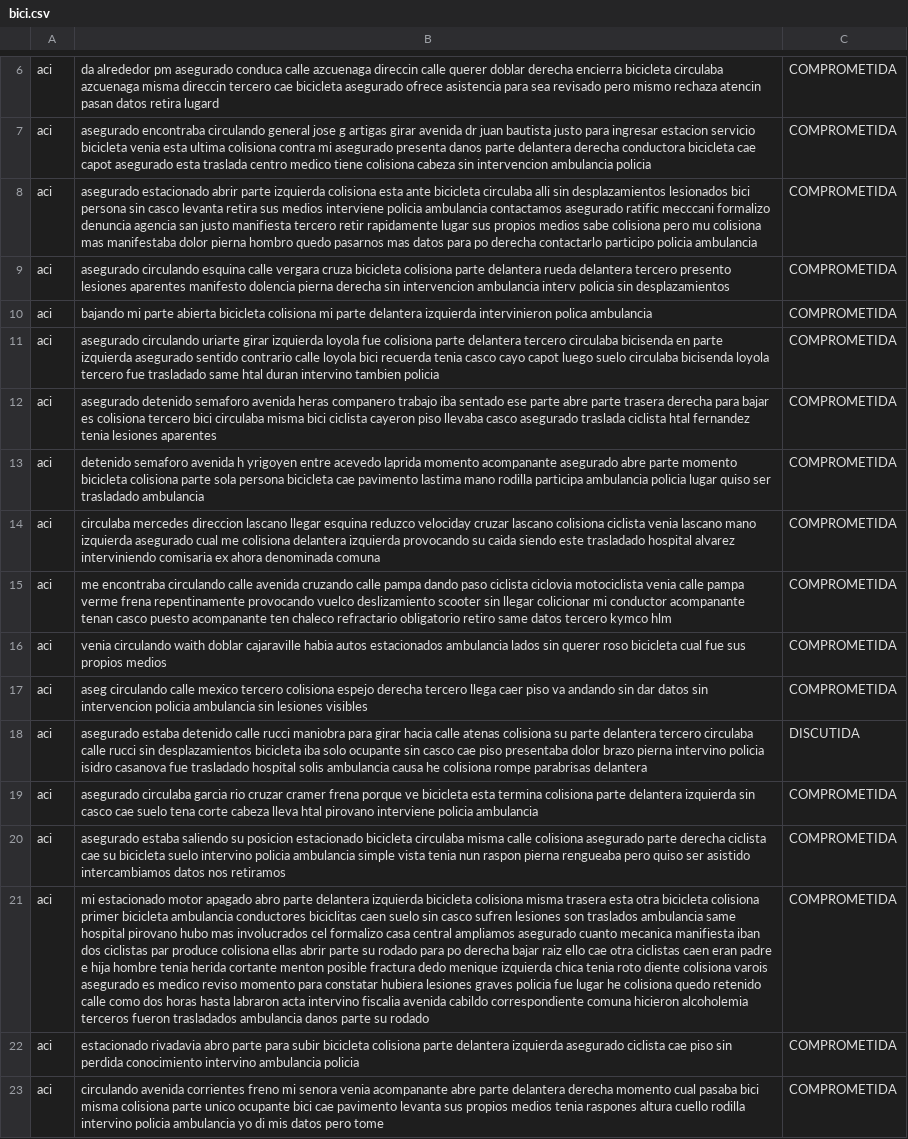
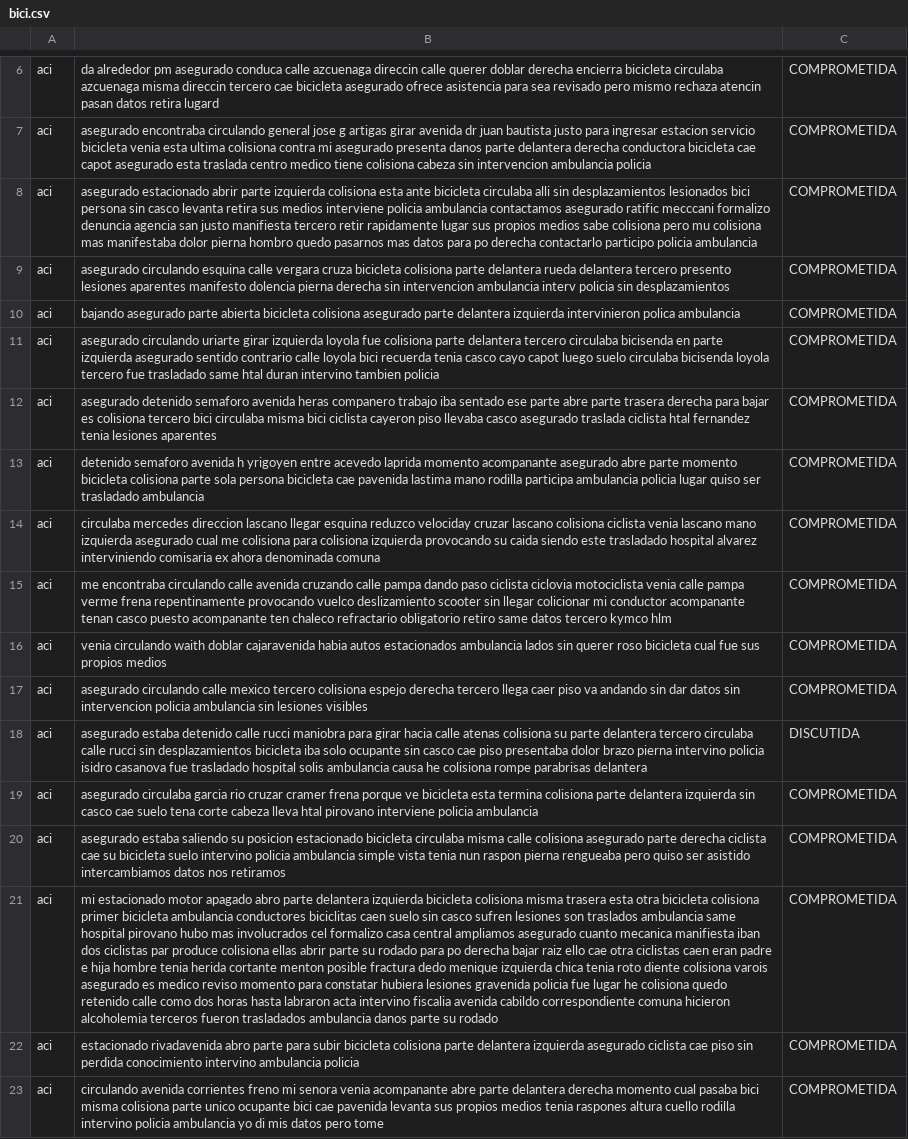
Before and after one commit to gasdelosreyes/seguros-legalhubs, a CSV file: dataset/casos/bici.csv, drawn as a sheet; only a part is shown, gaps mark what is left out; the diff covers the shown part only; the diff names each change by its address in the sheet, - before the commit and + after, or states it on an @@ line.

```diff
--- a/dataset/casos/bici.csv
+++ b/dataset/casos/bici.csv
-B10: bajando mi parte abierta bicicleta colisiona mi parte delantera…
+B10: bajando asegurado parte abierta bicicleta colisiona asegurado parte delantera…
-B13: …bicicleta cae pavimento lastima mano…
+B13: …bicicleta cae pavenida lastima mano…
-B14: …me colisiona delantera izquierda provocando…
+B14: …me colisiona para colisiona izquierda provocando…
-B16: …waith doblar cajaraville habia autos…
+B16: …waith doblar cajaravenida habia autos…
-B17: aseg circulando calle…
+B17: asegurado circulando calle…
-B21: …hubiera lesiones graves policia fue…
+B21: …hubiera lesiones gravenida policia fue…
-B22: estacionado rivadavia abro parte…
+B22: estacionado rivadavenida abro parte…
-B23: …bici cae pavimento levanta sus…
+B23: …bici cae pavenida levanta sus…
```
Also changed, not shown: 130 edited cells elsewhere in this file, dataset/casos/peaton.csv, 14 other files.
